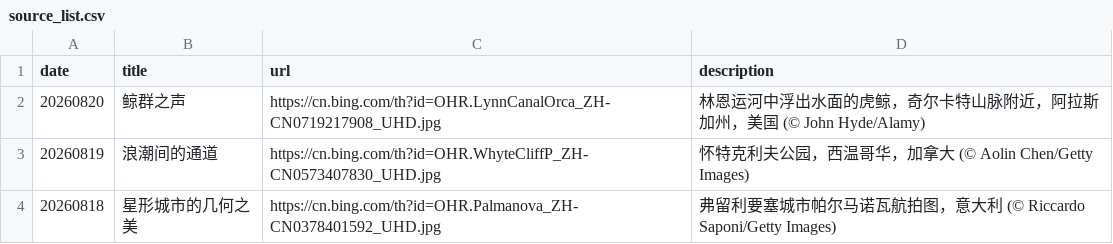
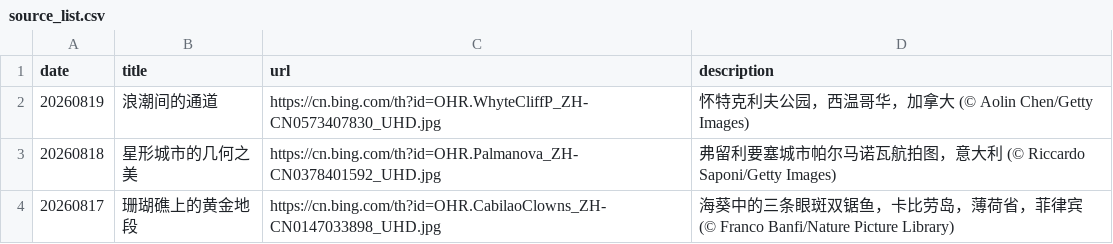
Before and after one commit to chnbsdan/bw, a CSV file: source_list.csv, drawn as a sheet; only a part is shown; the shorter side is filled out with more unchanged rows; the diff names each change by its address in the sheet, - before the commit and + after, or states it on an @@ line.

Commit message:
Update source_list.csv

```diff
--- a/source_list.csv
+++ b/source_list.csv
-row 2: 20260820 | 鲸群之声 | https://cn.bing.com/th?id=OHR.LynnCanalOrca_ZH-CN0719217908_UHD.jpg | 林恩运河中浮出水面的虎鲸，奇尔卡特山脉附近，阿拉斯加州，美国 (© John Hyde/Alamy)
```
